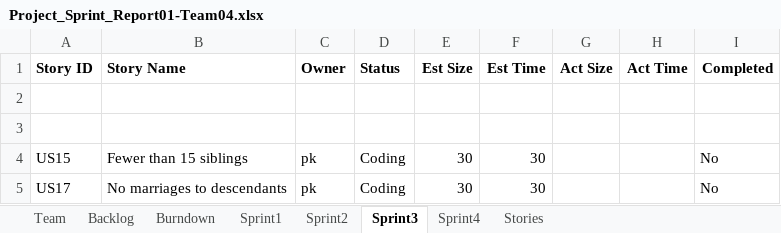
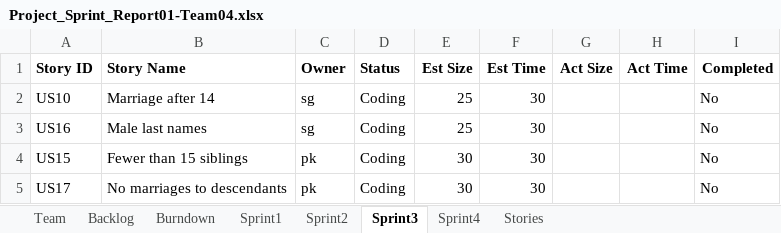
Before and after one commit to deepaCodes/DPS-04, an Excel workbook: Project_Sprint_Report01-Team04.xlsx, sheet Sprint3, drawn as a sheet; values as stored, in another font and other column widths than the file's, no borders; the diff names each change by its address in the sheet, - before the commit and + after, or states it on an @@ line.

Commit message:
Updated
Commit

```diff
--- a/Project_Sprint_Report01-Team04.xlsx (sheet Sprint3)
+++ b/Project_Sprint_Report01-Team04.xlsx (sheet Sprint3)
-row 2: (empty)
+row 2: US10 | Marriage after 14 | sg | Coding | 25 | 30 |  |  | No
-row 3: (empty)
+row 3: US16 | Male last names | sg | Coding | 25 | 30 |  |  | No
```
Also changed, not shown: sheet Sprint2, sheet Backlog, charts or pictures.
